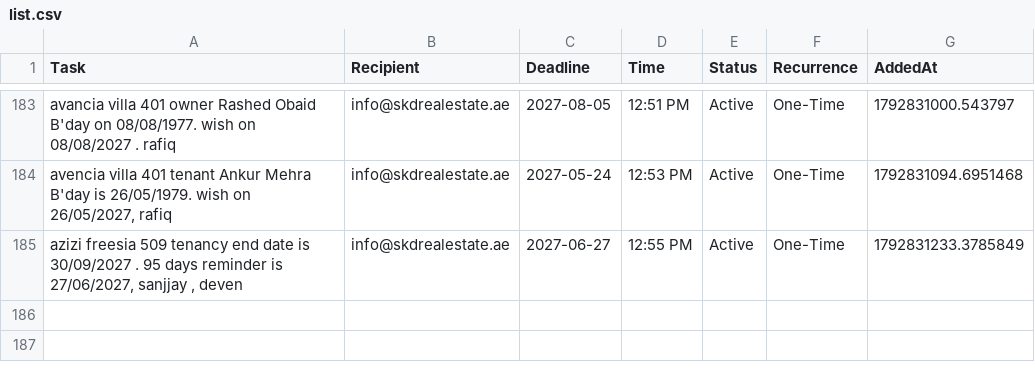
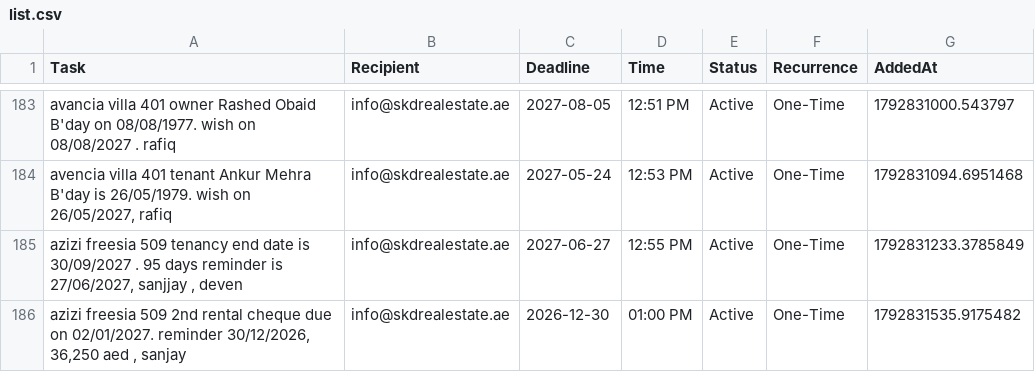
Before and after one commit to skdrealestate10-hash/my-real-estate-reminders, a CSV file: list.csv, drawn as a sheet; only a part is shown, gaps mark what is left out; the diff names each change by its address in the sheet, - before the commit and + after, or states it on an @@ line.

Commit message:
SKD System: Update Memory

```diff
--- a/list.csv
+++ b/list.csv
+row 186: azizi freesia 509 2nd rental cheque due on 02/01/2027. reminder 30/12/2026, 36,250 aed , sanjay | info@skdrealestate.ae | 2026-12-30 | 01:00 PM | Active | One-Time | 1792831535.9175482
```
